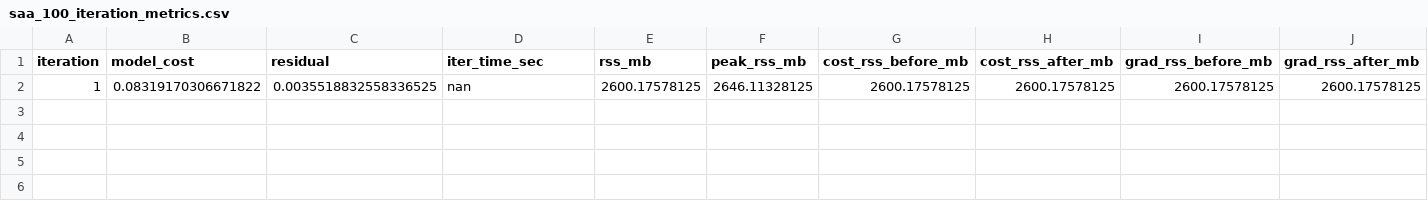
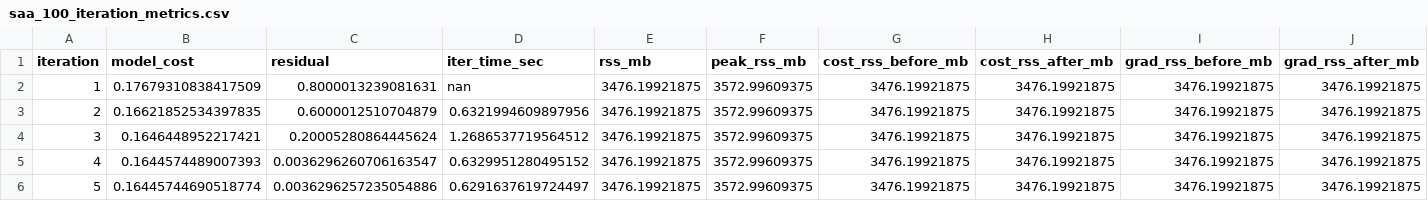
Before and after one commit to hippylib/soupy, a CSV file: examples/hyperelasticity/results_compare_cvar_models/saa_100_iteration_metrics.csv, drawn as a sheet; removed rows and columns are numbered as before the commit, all else as after; the diff names each change by its address in the sheet, - before the commit and + after, or states it on an @@ line.

```diff
--- a/examples/hyperelasticity/results_compare_cvar_models/saa_100_iteration_metrics.csv
+++ b/examples/hyperelasticity/results_compare_cvar_models/saa_100_iteration_metrics.csv
-row 2: 1 | 0.08319170306671822 | 0.0035518832558336525 | nan | 2600.17578125 | 2646.11328125 | 2600.17578125 | 2600.17578125 | 2600.17578125 | 2600.17578125
+row 2: 1 | 0.17679310838417509 | 0.8000013239081631 | nan | 3476.19921875 | 3572.99609375 | 3476.19921875 | 3476.19921875 | 3476.19921875 | 3476.19921875
+row 3: 2 | 0.16621852534397835 | 0.6000012510704879 | 0.6321994609897956 | 3476.19921875 | 3572.99609375 | 3476.19921875 | 3476.19921875 | 3476.19921875 | 3476.19921875
+row 4: 3 | 0.1646448952217421 | 0.20005280864445624 | 1.2686537719564512 | 3476.19921875 | 3572.99609375 | 3476.19921875 | 3476.19921875 | 3476.19921875 | 3476.19921875
+row 5: 4 | 0.1644574489007393 | 0.0036296260706163547 | 0.6329951280495152 | 3476.19921875 | 3572.99609375 | 3476.19921875 | 3476.19921875 | 3476.19921875 | 3476.19921875
+row 6: 5 | 0.16445744690518774 | 0.0036296257235054886 | 0.6291637619724497 | 3476.19921875 | 3572.99609375 | 3476.19921875 | 3476.19921875 | 3476.19921875 | 3476.19921875
```
Also changed, not shown: examples/hyperelasticity/results_compare_cvar_models/alternating_hep_quadratic_cvar_iteration_metrics.csv, examples/hyperelasticity/results_compare_cvar_models/mixture_quadratic_hep_iteration_metrics.csv, 44 other files.
